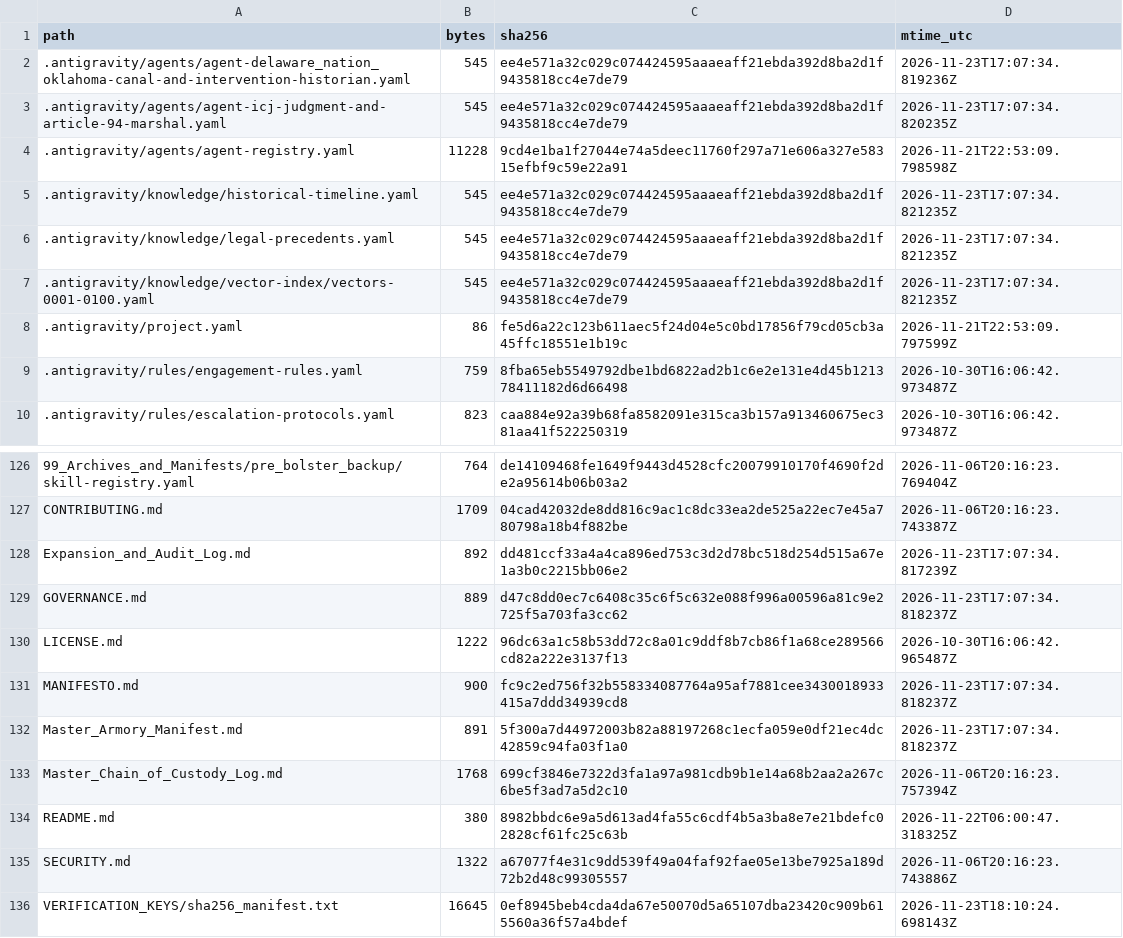
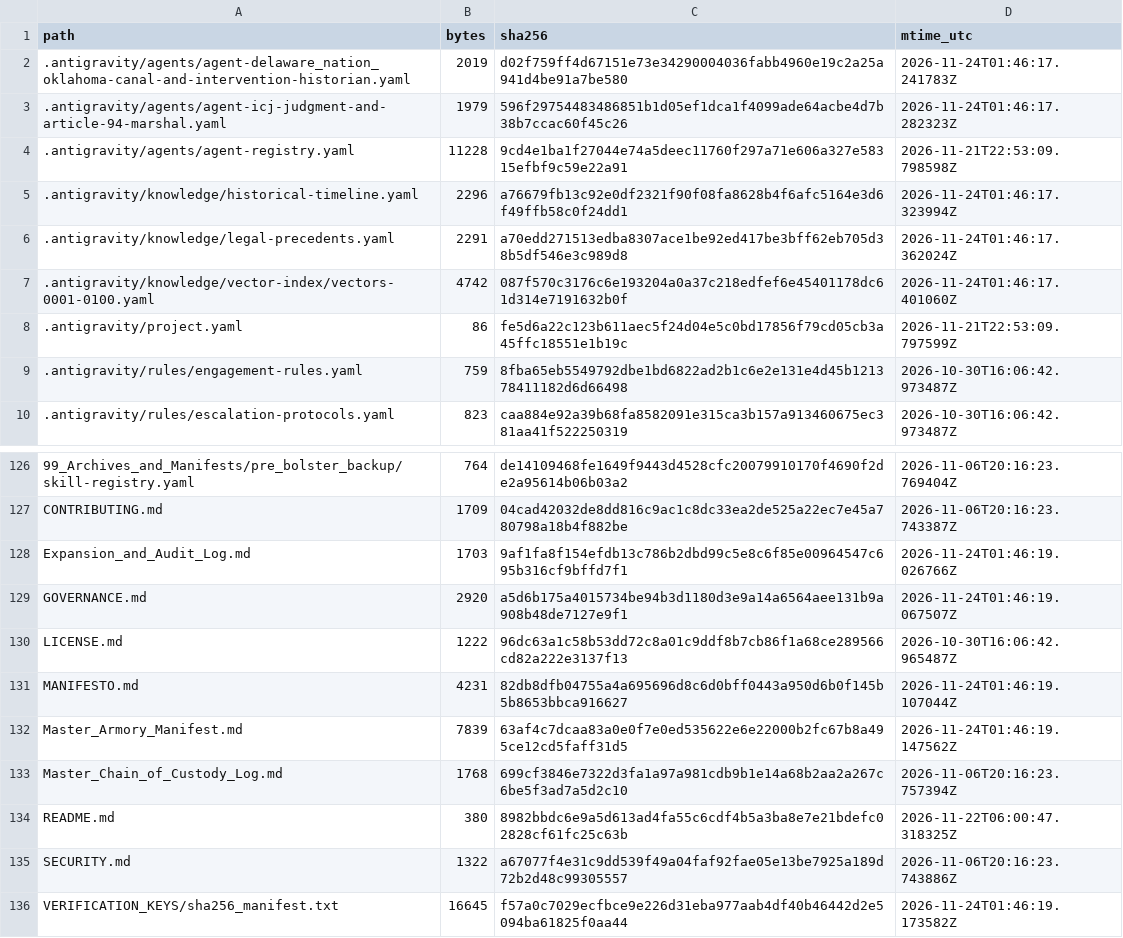
Before and after one commit to GlobalRestitutionAlliance/turtle-island-us-ok-delaware-nation-oklahoma-master-litigation, a CSV file: 99_Archives_and_Manifests/MANIFEST_SHA256.csv, drawn as a sheet; only a part is shown, gaps mark what is left out; the diff covers the shown part only.

```diff
--- a/99_Archives_and_Manifests/MANIFEST_SHA256.csv
+++ b/99_Archives_and_Manifests/MANIFEST_SHA256.csv
@@ -1,8 +1,8 @@
 path,bytes,sha256,mtime_utc
-.antigravity/agents/agent-delaware_nation_oklahoma-canal-and-intervention-historian.yaml,545,ee4e571a32c029c074424595aaaeaff21ebda392d8ba2d1f9435818cc4e7de79,2026-11-23T17:07:34.819236Z
-.antigravity/agents/agent-icj-judgment-and-article-94-marshal.yaml,545,ee4e571a32c029c074424595aaaeaff21ebda392d8ba2d1f9435818cc4e7de79,2026-11-23T17:07:34.820235Z
+.antigravity/agents/agent-delaware_nation_oklahoma-canal-and-intervention-historian.yaml,2019,d02f759ff4d67151e73e34290004036fabb4960e19c2a25a941d4be91a7be580,2026-11-24T01:46:17.241783Z
+.antigravity/agents/agent-icj-judgment-and-article-94-marshal.yaml,1979,596f29754483486851b1d05ef1dca1f4099ade64acbe4d7b38b7ccac60f45c26,2026-11-24T01:46:17.282323Z
 .antigravity/agents/agent-registry.yaml,11228,9cd4e1ba1f27044e74a5deec11760f297a71e606a327e58315efbf9c59e22a91,2026-11-21T22:53:09.798598Z
-.antigravity/knowledge/historical-timeline.yaml,545,ee4e571a32c029c074424595aaaeaff21ebda392d8ba2d1f9435818cc4e7de79,2026-11-23T17:07:34.821235Z
-.antigravity/knowledge/legal-precedents.yaml,545,ee4e571a32c029c074424595aaaeaff21ebda392d8ba2d1f9435818cc4e7de79,2026-11-23T17:07:34.821235Z
-.antigravity/knowledge/vector-index/vectors-0001-0100.yaml,545,ee4e571a32c029c074424595aaaeaff21ebda392d8ba2d1f9435818cc4e7de79,2026-11-23T17:07:34.821235Z
+.antigravity/knowledge/historical-timeline.yaml,2296,a76679fb13c92e0df2321f90f08fa8628b4f6afc5164e3d6f49ffb58c0f24dd1,2026-11-24T01:46:17.323994Z
+.antigravity/knowledge/legal-precedents.yaml,2291,a70edd271513edba8307ace1be92ed417be3bff62eb705d38b5df546e3c989d8,2026-11-24T01:46:17.362024Z
+.antigravity/knowledge/vector-index/vectors-0001-0100.yaml,4742,087f570c3176c6e193204a0a37c218edfef6e45401178dc61d314e7191632b0f,2026-11-24T01:46:17.401060Z
 .antigravity/project.yaml,86,fe5d6a22c123b611aec5f24d04e5c0bd17856f79cd05cb3a45ffc18551e1b19c,2026-11-21T22:53:09.797599Z
@@ -127,7 +127,7 @@ path,bytes,sha256,mtime_utc
 CONTRIBUTING.md,1709,04cad42032de8dd816c9ac1c8dc33ea2de525a22ec7e45a780798a18b4f882be,2026-11-06T20:16:23.743387Z
-Expansion_and_Audit_Log.md,892,dd481ccf33a4a4ca896ed753c3d2d78bc518d254d515a67e1a3b0c2215bb06e2,2026-11-23T17:07:34.817239Z
-GOVERNANCE.md,889,d47c8dd0ec7c6408c35c6f5c632e088f996a00596a81c9e2725f5a703fa3cc62,2026-11-23T17:07:34.818237Z
+Expansion_and_Audit_Log.md,1703,9af1fa8f154efdb13c786b2dbd99c5e8c6f85e00964547c695b316cf9bffd7f1,2026-11-24T01:46:19.026766Z
+GOVERNANCE.md,2920,a5d6b175a4015734be94b3d1180d3e9a14a6564aee131b9a908b48de7127e9f1,2026-11-24T01:46:19.067507Z
 LICENSE.md,1222,96dc63a1c58b53dd72c8a01c9ddf8b7cb86f1a68ce289566cd82a222e3137f13,2026-10-30T16:06:42.965487Z
-MANIFESTO.md,900,fc9c2ed756f32b558334087764a95af7881cee3430018933415a7ddd34939cd8,2026-11-23T17:07:34.818237Z
-Master_Armory_Manifest.md,891,5f300a7d44972003b82a88197268c1ecfa059e0df21ec4dc42859c94fa03f1a0,2026-11-23T17:07:34.818237Z
+MANIFESTO.md,4231,82db8dfb04755a4a695696d8c6d0bff0443a950d6b0f145b5b8653bbca916627,2026-11-24T01:46:19.107044Z
+Master_Armory_Manifest.md,7839,63af4c7dcaa83a0e0f7e0ed535622e6e22000b2fc67b8a495ce12cd5faff31d5,2026-11-24T01:46:19.147562Z
 Master_Chain_of_Custody_Log.md,1768,699cf3846e7322d3fa1a97a981cdb9b1e14a68b2aa2a267c6be5f3ad7a5d2c10,2026-11-06T20:16:23.757394Z
@@ -135,2 +135,2 @@ README.md,380,8982bbdc6e9a5d613ad4fa55c6cdf4b5a3ba8e7e21bdefc02828cf61fc25c63b,2
 SECURITY.md,1322,a67077f4e31c9dd539f49a04faf92fae05e13be7925a189d72b2d48c99305557,2026-11-06T20:16:23.743886Z
-VERIFICATION_KEYS/sha256_manifest.txt,16645,0ef8945beb4cda4da67e50070d5a65107dba23420c909b615560a36f57a4bdef,2026-11-23T18:10:24.698143Z
+VERIFICATION_KEYS/sha256_manifest.txt,16645,f57a0c7029ecfbce9e226d31eba977aab4df40b46442d2e5094ba61825f0aa44,2026-11-24T01:46:19.173582Z
```
Also changed, not shown: 81 edited cells elsewhere in this file, 37 other files.
